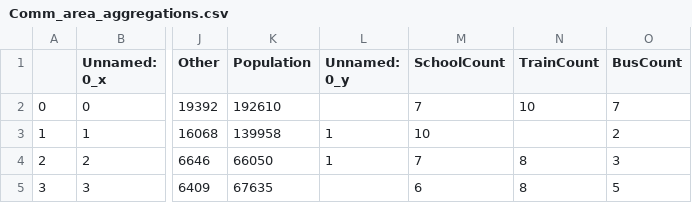
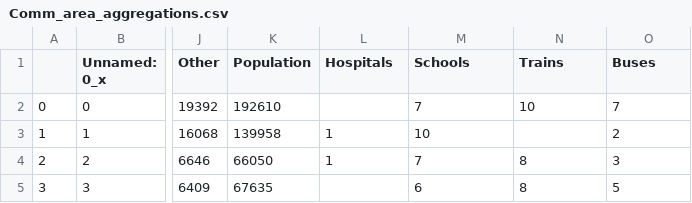
Before and after one commit to AdityaNair45/CS529-Project, a CSV file: Datasets/Comm_area_aggregations.csv, drawn as a sheet; only a part is shown, gaps mark what is left out; the diff names each change by its address in the sheet, - before the commit and + after, or states it on an @@ line.

Commit message:
Update Comm_area_aggregations.csv

```diff
--- a/Datasets/Comm_area_aggregations.csv
+++ b/Datasets/Comm_area_aggregations.csv
-L1: Unnamed: 0_y
+L1: Hospitals
-M1: SchoolCount
+M1: Schools
-N1: TrainCount
+N1: Trains
-O1: BusCount
+O1: Buses
```
